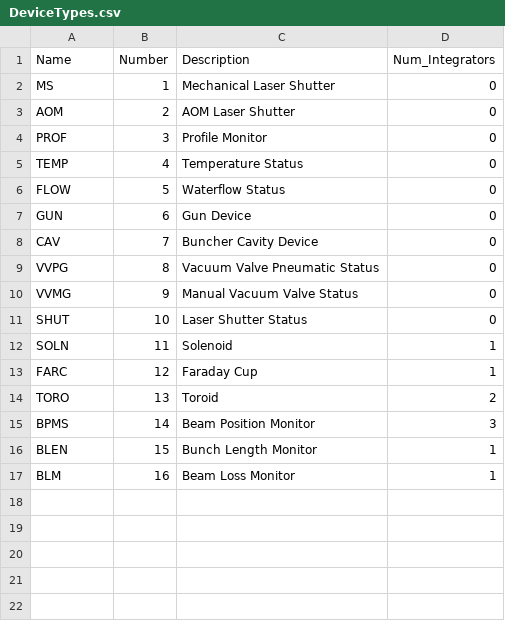
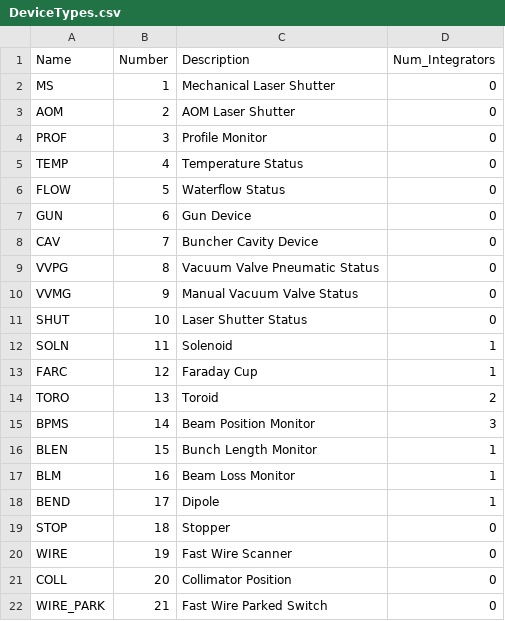
Before and after one commit to slaclab/mps_database, a CSV file: import/DeviceTypes.csv, drawn as a sheet; the diff names each change by its address in the sheet, - before the commit and + after, or states it on an @@ line.

Commit message:
Added WIRE device to import files - this contains only the SPEED_OK signal. A different device type is required for the PARKED signal

```diff
--- a/import/DeviceTypes.csv
+++ b/import/DeviceTypes.csv
+row 18: BEND | 17 | Dipole | 1
+row 19: STOP | 18 | Stopper | 0
+row 20: WIRE | 19 | Fast Wire Scanner | 0
+row 21: COLL | 20 | Collimator Position | 0
+row 22: WIRE_PARK | 21 | Fast Wire Parked Switch | 0
```
Also changed, not shown: 9 other files.
